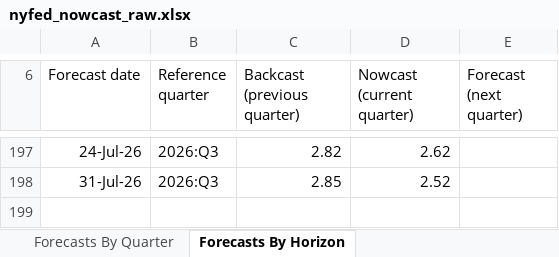
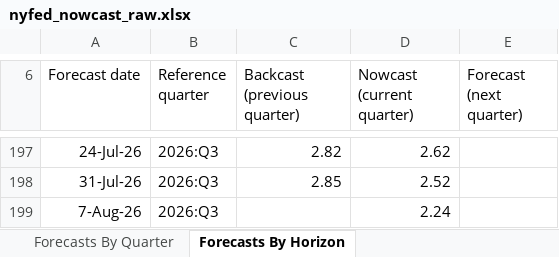
Before and after one commit to smallfishmacro-Git/macro-regime, an Excel workbook: data/cache/nyfed_nowcast_raw.xlsx, sheet Forecasts By Horizon, drawn as a sheet; only a part is shown, gaps mark what is left out; values as stored, in another font and other column widths than the file's, no borders; charts and pictures not drawn; the diff names each change by its address in the sheet, - before the commit and + after, or states it on an @@ line.

Commit message:
chore(data): daily ingest 2026-08-07
NORMAL/SLOWING · GDPNow 5.83 · NY 2.24

```diff
--- a/data/cache/nyfed_nowcast_raw.xlsx (sheet Forecasts By Horizon)
+++ b/data/cache/nyfed_nowcast_raw.xlsx (sheet Forecasts By Horizon)
+row 199: 7-Aug-26 | 2026:Q3 |  | 2.24
```
Also changed, not shown: sheet Forecasts By Quarter, 7 other files.
